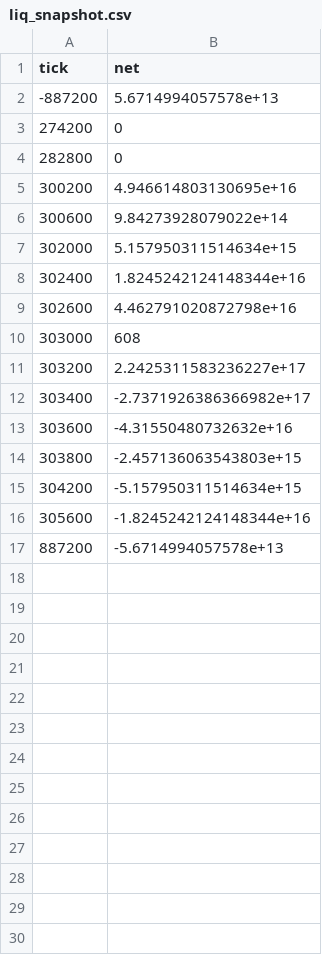
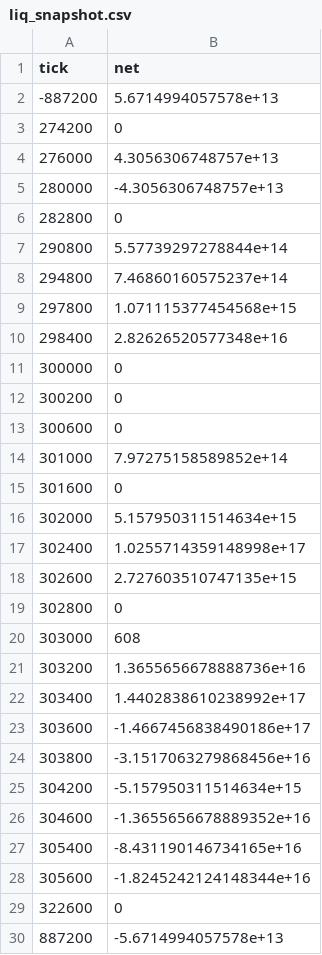
Before and after one commit to rudiafandi16/laptop-usdc-depth, a CSV file: state_v2/liq_snapshot.csv, drawn as a sheet.

```diff
--- a/state_v2/liq_snapshot.csv
+++ b/state_v2/liq_snapshot.csv
@@ -3,15 +3,28 @@ tick,net
 274200,0
+276000,4.3056306748757e+13
+280000,-4.3056306748757e+13
 282800,0
-300200,4.946614803130695e+16
-300600,9.84273928079022e+14
+290800,5.57739297278844e+14
+294800,7.46860160575237e+14
+297800,1.071115377454568e+15
+298400,2.82626520577348e+16
+300000,0
+300200,0
+300600,0
+301000,7.97275158589852e+14
+301600,0
 302000,5.157950311514634e+15
-302400,1.8245242124148344e+16
-302600,4.462791020872798e+16
+302400,1.0255714359148998e+17
+302600,2.727603510747135e+15
+302800,0
 303000,608
-303200,2.2425311583236227e+17
-303400,-2.7371926386366982e+17
-303600,-4.31550480732632e+16
-303800,-2.457136063543803e+15
+303200,1.3655656678888736e+16
+303400,1.4402838610238992e+17
+303600,-1.4667456838490186e+17
+303800,-3.1517063279868456e+16
 304200,-5.157950311514634e+15
+304600,-1.3655656678889352e+16
+305400,-8.431190146734165e+16
 305600,-1.8245242124148344e+16
+322600,0
 887200,-5.6714994057578e+13
```
Also changed, not shown: 2 other files.
